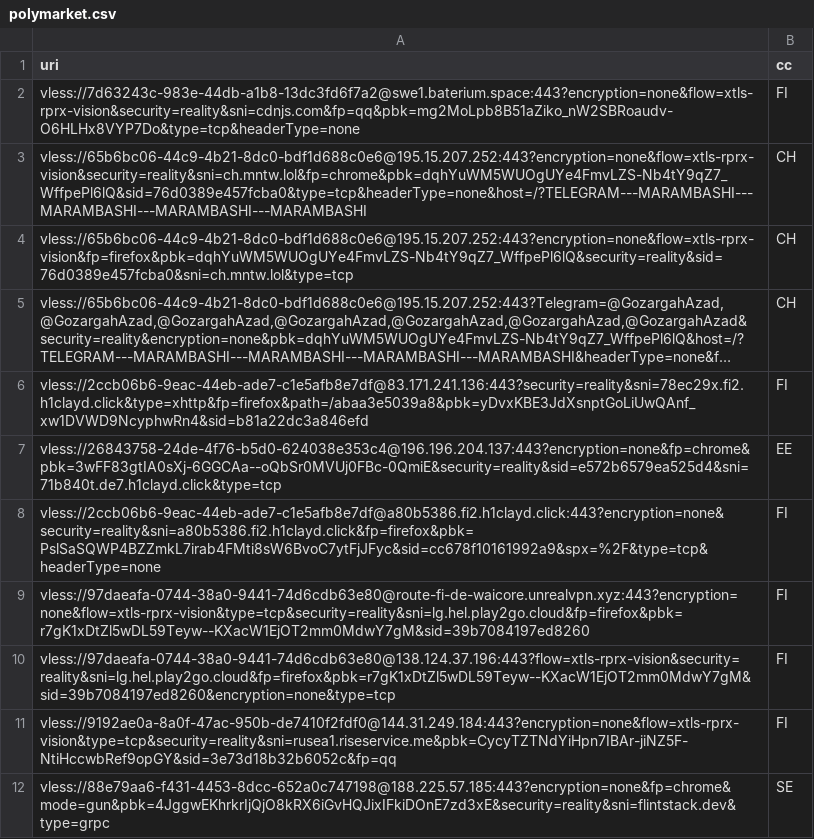
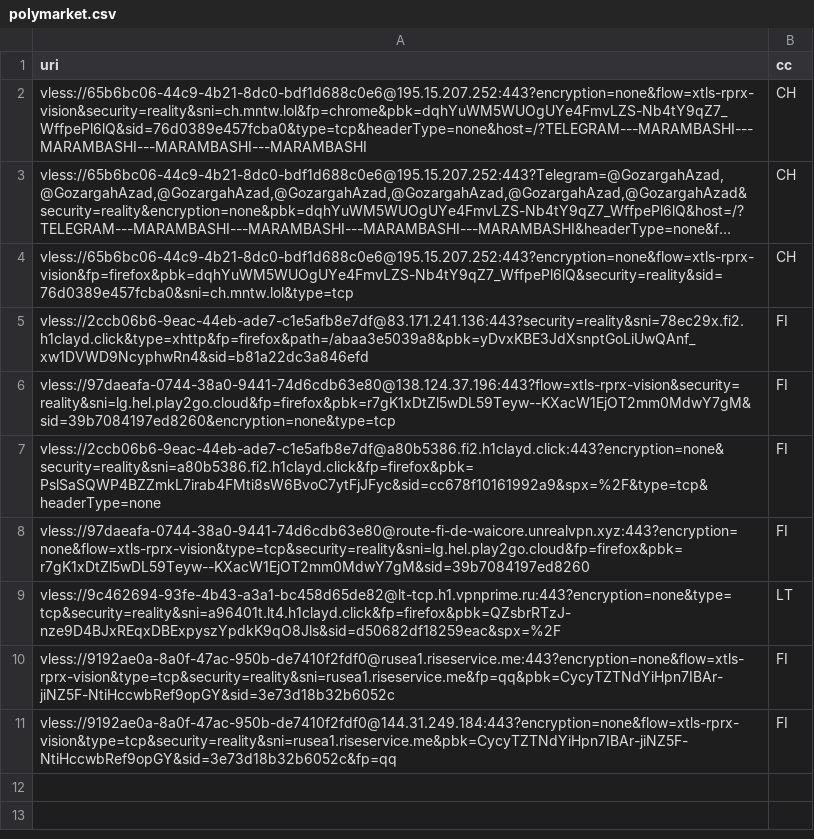
Before and after one commit to grisha-seleznev/free-vless-keys-russia, a CSV file: stage/polymarket.csv, drawn as a sheet; long unchanged cells end in …; removed rows and columns are numbered as before the commit, all else as after; the diff names each change by its address in the sheet, - before the commit and + after, or states it on an @@ line.

Commit message:
🇷🇺 Проверка из РФ: 41 ключей, Polymarket 10 (23.11.2026 11:28 МСК)

```diff
--- a/stage/polymarket.csv
+++ b/stage/polymarket.csv
-row 2: vless://7d63243c-983e-44db-a1b8-13dc3fd6f7a2@swe1.baterium.space:443?encryption=none&flow=xtls-rprx-vision&security=reality&sni=cdnjs.com&fp=qq&pbk=mg2MoLpb8B51aZiko_nW2SBRoaudv-O6HLHx8VYP7Do&type=tcp&headerType=none | FI
@@ row 5 moved to row 3: vless://65b6bc06-44c9-4b21-8dc0-bdf1d688… @@
-row 7: vless://26843758-24de-4f76-b5d0-624038e353c4@196.196.204.137:443?encryption=none&fp=chrome&pbk=3wFF83gtIA0sXj-6GGCAa--oQbSr0MVUj0FBc-0QmiE&security=reality&sid=e572b6579ea525d4&sni=71b840t.de7.h1clayd.click&type=tcp | EE
+row 6: vless://97daeafa-0744-38a0-9441-74d6cdb63e80@138.124.37.196:443?flow=xtls-rprx-vision&security=reality&sni=lg.hel.play2go.cloud&fp=firefox&pbk=r7gK1xDtZl5wDL59Teyw--KXacW1EjOT2mm0MdwY7gM&sid=39b7084197ed8260&encryption=none&type=tcp | FI
+row 9: vless://9c462694-93fe-4b43-a3a1-bc458d65de82@lt-tcp.h1.vpnprime.ru:443?encryption=none&type=tcp&security=reality&sni=a96401t.lt4.h1clayd.click&fp=firefox&pbk=QZsbrRTzJ-nze9D4BJxREqxDBExpyszYpdkK9qO8Jls&sid=d50682df18259eac&spx=%2F | LT
-A10 (uri): vless://97daeafa-0744-38a0-9441-74d6cdb63e80@138.124.37.196:443?flow=xtls-rprx-vision&security=reality&sni=lg.hel.play2go.cloud&fp=firefox&pbk=r7gK1xDtZl5wDL59Teyw--KXacW1EjOT2mm0MdwY7gM&sid=39b7084197ed8260&encryption=none&type=tcp
+A10 (uri): vless://9192ae0a-8a0f-47ac-950b-de7410f2fdf0@rusea1.riseservice.me:443?encryption=none&flow=xtls-rprx-vision&type=tcp&security=reality&sni=rusea1.riseservice.me&fp=qq&pbk=CycyTZTNdYiHpn7IBAr-jiNZ5F-NtiHccwbRef9opGY&sid=3e73d18b32b6052c
-row 12: vless://88e79aa6-f431-4453-8dcc-652a0c747198@188.225.57.185:443?encryption=none&fp=chrome&mode=gun&pbk=4JggwEKhrkrIjQjO8kRX6iGvHQJixIFkiDOnE7zd3xE&security=reality&sni=flintstack.dev&type=grpc | SE
```
Also changed, not shown: stage/checked.csv, 56 other files.
